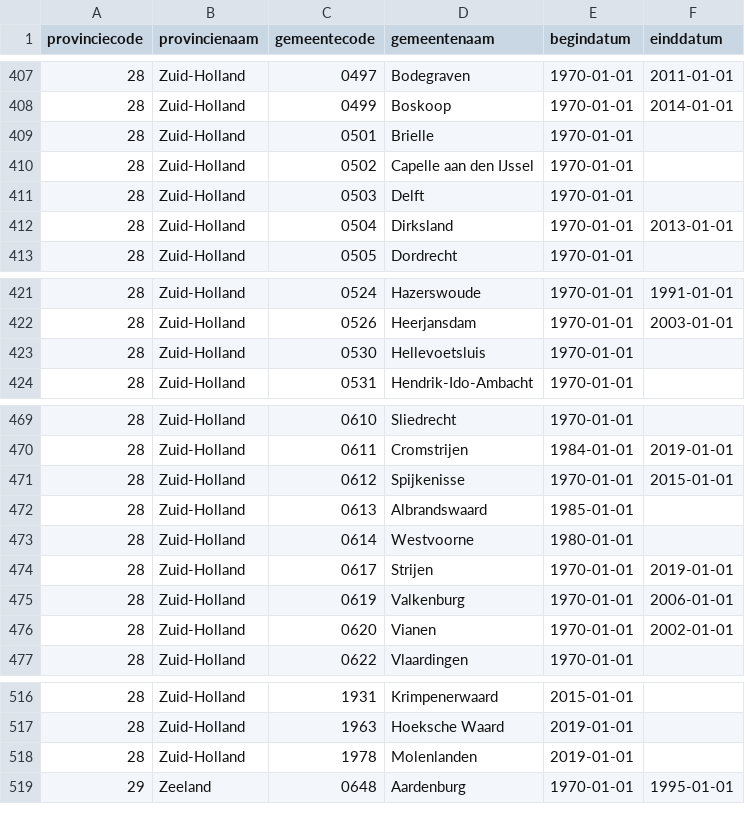
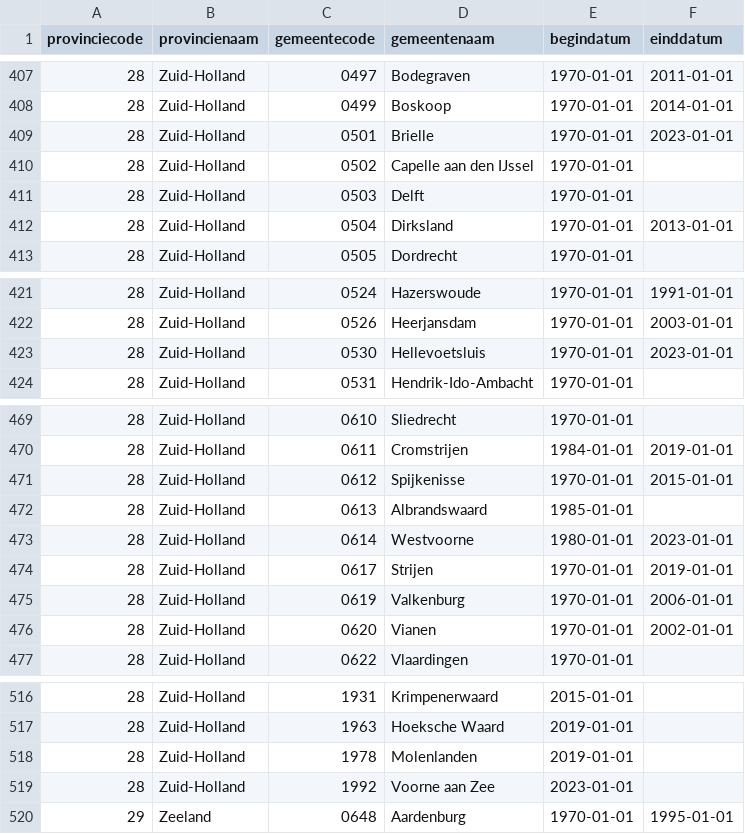
Before and after one commit to nlextract/NLExtract, a CSV file: bagv2/etl/data/cbs/gemeentelijke-indeling.csv, drawn as a sheet; only a part is shown, gaps mark what is left out.

Commit message:
Update gemeente-provincie koppeling voor 2023.
Per 1 januari 2023 word de nieuwe gemeentelijke indeling actief:

 * Brielle (0501), Hellevoetsluis (0530), en Westvoorne (0614) komen te
   vervallen, en worden de nieuwe gemeente Voorne aan Zee (1992).

Zie ook:

 * [CBS - Gemeentelijke indeling op 1 januari 2023](https://www.cbs.nl/nl-nl/onze-diensten/methoden/classificaties/overig/gemeentelijke-indelingen-per-jaar/indeling-per-jaar/gemeentelijke-indeling-op-1-januari-2023)
 * [Wikipedia - Gemeentelijke herindelingen in Nederland](https://nl.wikipedia.org/wiki/Gemeentelijke_herindelingen_in_Nederland#Herindeling_1_januari_2023)

```diff
--- a/bagv2/etl/data/cbs/gemeentelijke-indeling.csv
+++ b/bagv2/etl/data/cbs/gemeentelijke-indeling.csv
@@ -408,3 +408,3 @@ provinciecode;provincienaam;gemeentecode;gemeentenaam;begindatum;einddatum
 28;Zuid-Holland;0499;Boskoop;1970-01-01;2014-01-01
-28;Zuid-Holland;0501;Brielle;1970-01-01;
+28;Zuid-Holland;0501;Brielle;1970-01-01;2023-01-01
 28;Zuid-Holland;0502;Capelle aan den IJssel;1970-01-01;
@@ -422,3 +422,3 @@ provinciecode;provincienaam;gemeentecode;gemeentenaam;begindatum;einddatum
 28;Zuid-Holland;0526;Heerjansdam;1970-01-01;2003-01-01
-28;Zuid-Holland;0530;Hellevoetsluis;1970-01-01;
+28;Zuid-Holland;0530;Hellevoetsluis;1970-01-01;2023-01-01
 28;Zuid-Holland;0531;Hendrik-Ido-Ambacht;1970-01-01;
@@ -472,3 +472,3 @@ provinciecode;provincienaam;gemeentecode;gemeentenaam;begindatum;einddatum
 28;Zuid-Holland;0613;Albrandswaard;1985-01-01;
-28;Zuid-Holland;0614;Westvoorne;1980-01-01;
+28;Zuid-Holland;0614;Westvoorne;1980-01-01;2023-01-01
 28;Zuid-Holland;0617;Strijen;1970-01-01;2019-01-01
@@ -518,2 +518,3 @@ provinciecode;provincienaam;gemeentecode;gemeentenaam;begindatum;einddatum
 28;Zuid-Holland;1978;Molenlanden;2019-01-01;
+28;Zuid-Holland;1992;Voorne aan Zee;2023-01-01;
 29;Zeeland;0648;Aardenburg;1970-01-01;1995-01-01
```
Also changed, not shown: 1 other file.
